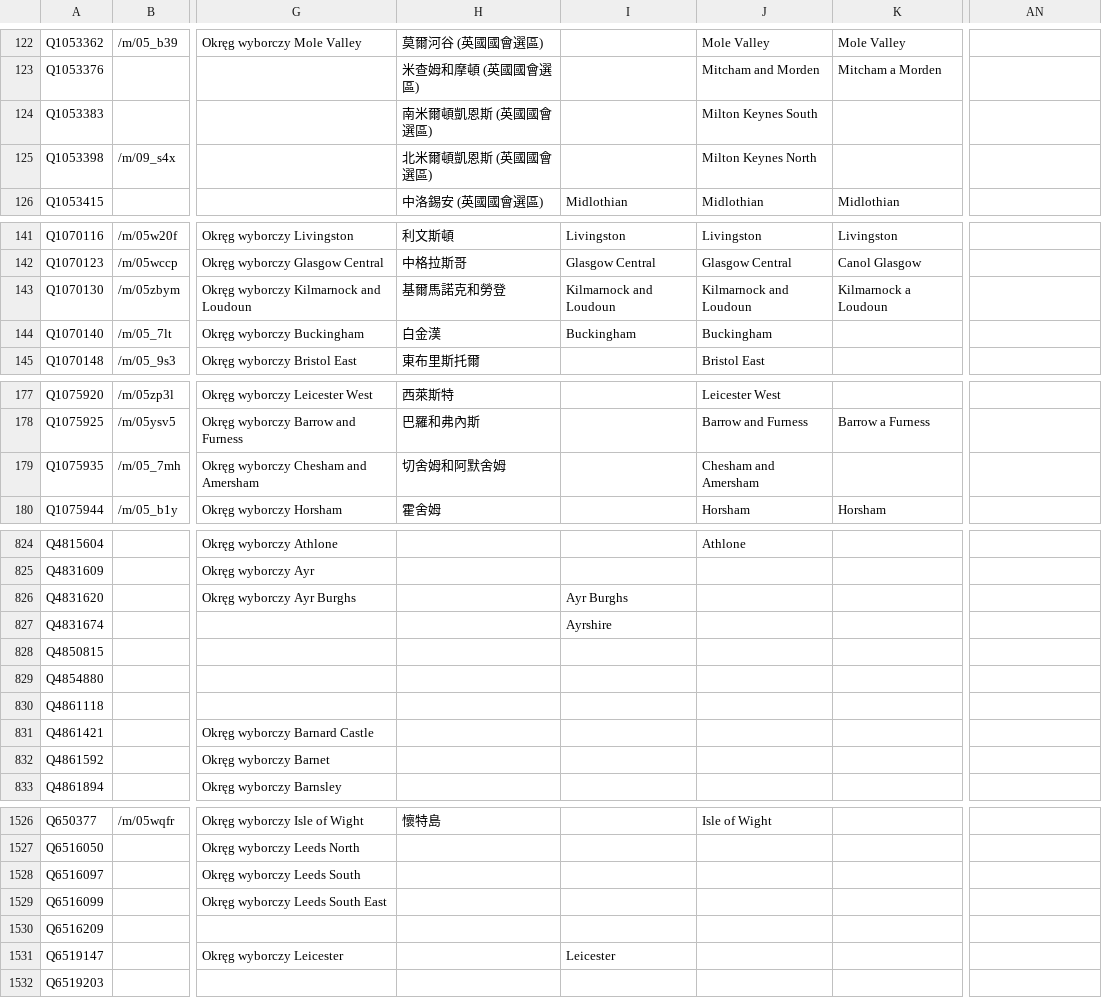
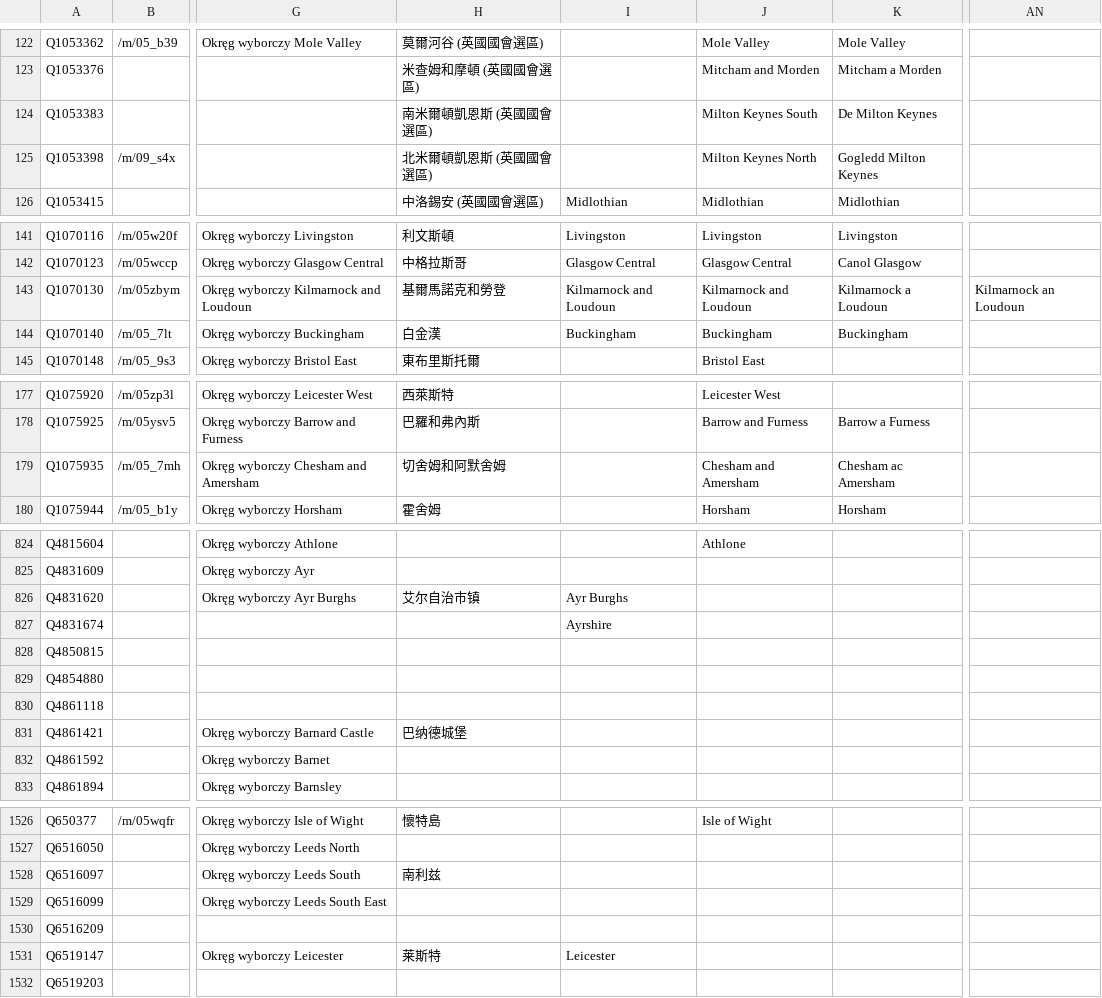
Before and after one commit to loudspeek/representa, a CSV file: data/UK/Commons/sources/morph/areas.csv, drawn as a sheet; only a part is shown, gaps mark what is left out; the diff covers the shown part only; the diff names each change by its address in the sheet, - before the commit and + after, or states it on an @@ line.

```diff
--- a/data/UK/Commons/sources/morph/areas.csv
+++ b/data/UK/Commons/sources/morph/areas.csv
-K124: (empty)
+K124: De Milton Keynes
-K125: (empty)
+K125: Gogledd Milton Keynes
-AN143: (empty)
+AN143: Kilmarnock an Loudoun
-K144: (empty)
+K144: Buckingham
-K179: (empty)
+K179: Chesham ac Amersham
-H826: (empty)
+H826: 艾尔自治市镇
-H831: (empty)
+H831: 巴纳德城堡
-H1528: (empty)
+H1528: 南利兹
-H1531: (empty)
+H1531: 莱斯特
```
Also changed, not shown: 20 edited cells elsewhere in this file, data/UK/Commons/names.csv, data/UK/Commons/sources/morph/parliament.csv, 11 other files.
